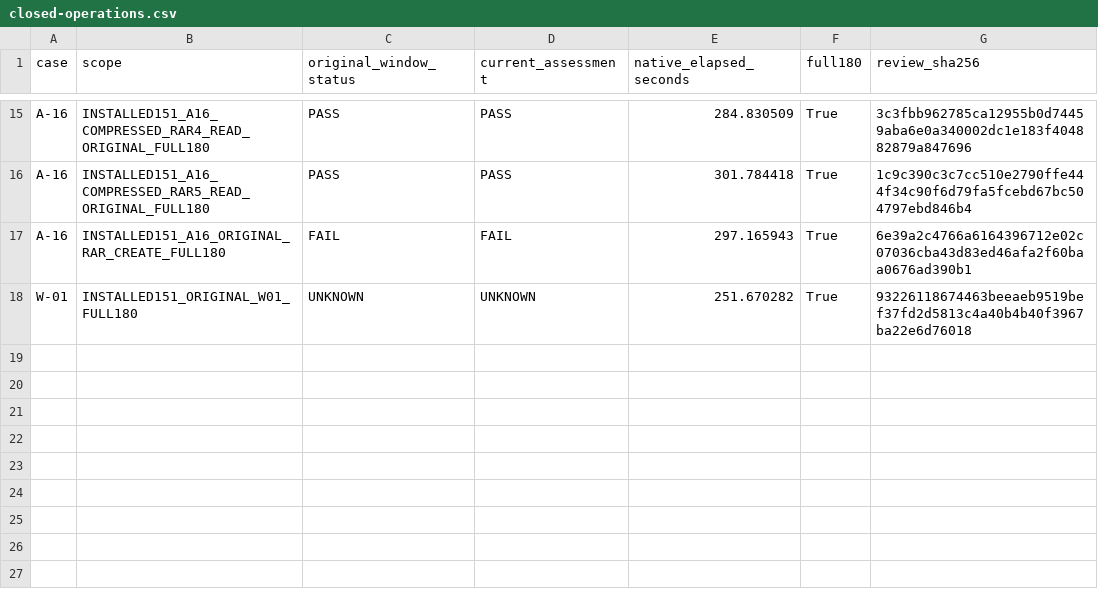
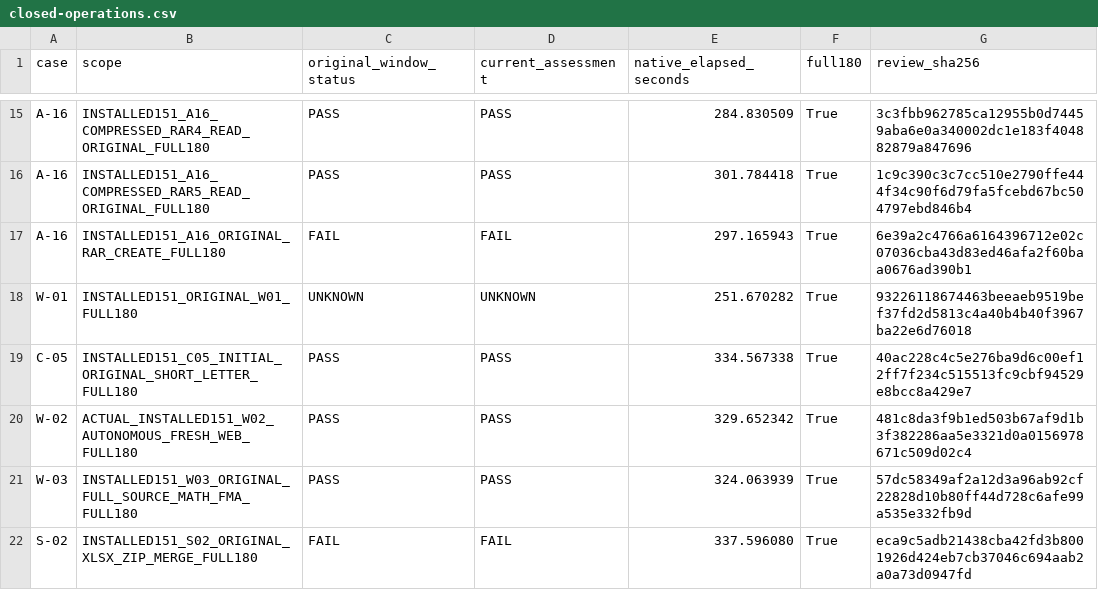
Before and after one commit to Dest1k/Friday, a CSV file: analysis/2026-11-02/installed151-b00-checkpoint/closed-operations.csv, drawn as a sheet; only a part is shown, gaps mark what is left out; the diff names each change by its address in the sheet, - before the commit and + after, or states it on an @@ line.

Commit message:
Record 21 installed151 B00 operations and preserve provenance failure

```diff
--- a/analysis/2026-11-02/installed151-b00-checkpoint/closed-operations.csv
+++ b/analysis/2026-11-02/installed151-b00-checkpoint/closed-operations.csv
+row 19: C-05 | INSTALLED151_C05_INITIAL_ORIGINAL_SHORT_LETTER_FULL180 | PASS | PASS | 334.567338 | True | 40ac228c4c5e276ba9d6c00ef12ff7f234c515513fc9cbf94529e8bcc8a429e7
+row 20: W-02 | ACTUAL_INSTALLED151_W02_AUTONOMOUS_FRESH_WEB_FULL180 | PASS | PASS | 329.652342 | True | 481c8da3f9b1ed503b67af9d1b3f382286aa5e3321d0a0156978671c509d02c4
+row 21: W-03 | INSTALLED151_W03_ORIGINAL_FULL_SOURCE_MATH_FMA_FULL180 | PASS | PASS | 324.063939 | True | 57dc58349af2a12d3a96ab92cf22828d10b80ff44d728c6afe99a535e332fb9d
+row 22: S-02 | INSTALLED151_S02_ORIGINAL_XLSX_ZIP_MERGE_FULL180 | FAIL | FAIL | 337.596080 | True | eca9c5adb21438cba42fd3b8001926d424eb7cb37046c694aab2a0a73d0947fd
```
Also changed, not shown: analysis/2026-11-02/installed151-b00-checkpoint/cases.csv, 3 other files.
